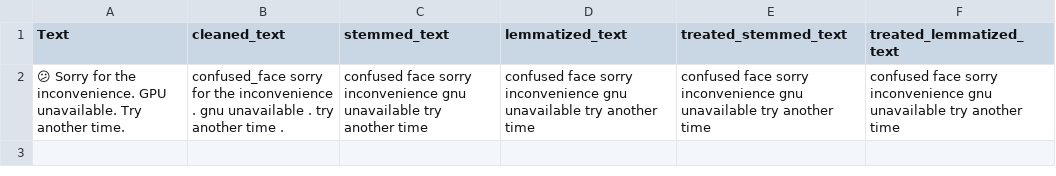
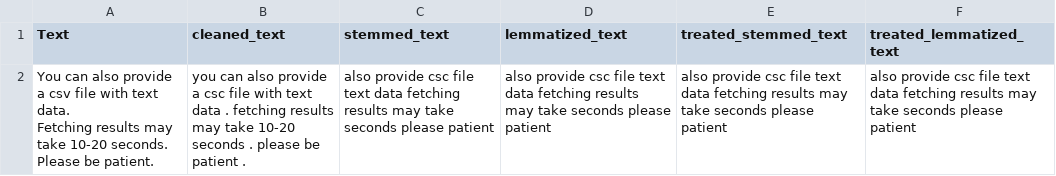
Before and after one commit to Divnsh/Depression_detection_dashboard, a CSV file: Data/input_cleaned.csv, drawn as a sheet; removed rows and columns are numbered as before the commit, all else as after; ↵ is a line break in a cell; the diff names each change by its address in the sheet, - before the commit and + after, or states it on an @@ line.

```diff
--- a/Data/input_cleaned.csv
+++ b/Data/input_cleaned.csv
-row 2: 😕 Sorry for the inconvenience. GPU unavailable. Try another time. | confused_face sorry for the inconvenience . gnu unavailable . try another time . | confused face sorry inconvenience gnu unavailable try another time | confused face sorry inconvenience gnu unavailable try another time | confused face sorry inconvenience gnu unavailable try another time | confused face sorry inconvenience gnu unavailable try another time
+row 2: You can also provide a csv file with text data. ↵ Fetching results may take 10-20 seconds. Please be patient. | you can also provide a csc file with text data . fetching results may take 10-20 seconds . please be patient . | also provide csc file text data fetching results may take seconds please patient | also provide csc file text data fetching results may take seconds please patient | also provide csc file text data fetching results may take seconds please patient | also provide csc file text data fetching results may take seconds please patient
```
Also changed, not shown: 3 other files.
